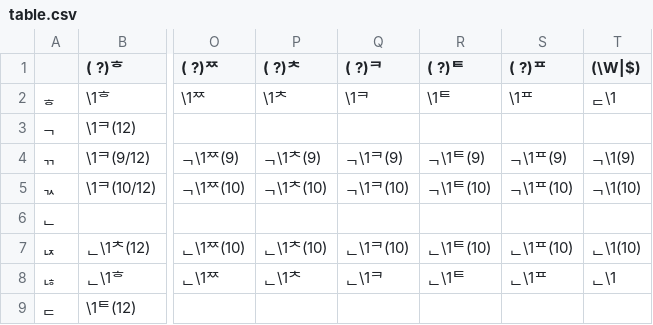
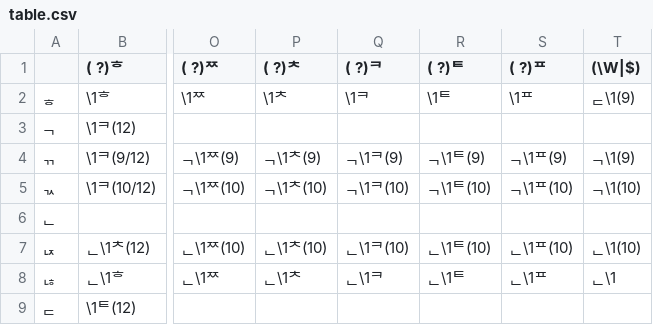
Before and after one commit to CharmFlex-98/g2pk-optimized, a CSV file: g2pk/table.csv, drawn as a sheet; only a part is shown, gaps mark what is left out; the diff names each change by its address in the sheet, - before the commit and + after, or states it on an @@ line.

Commit message:
Update table.csv

```diff
--- a/g2pk/table.csv
+++ b/g2pk/table.csv
-T2 ((\W|$)): ᆮ\1
+T2 ((\W|$)): ᆮ\1(9)
```
